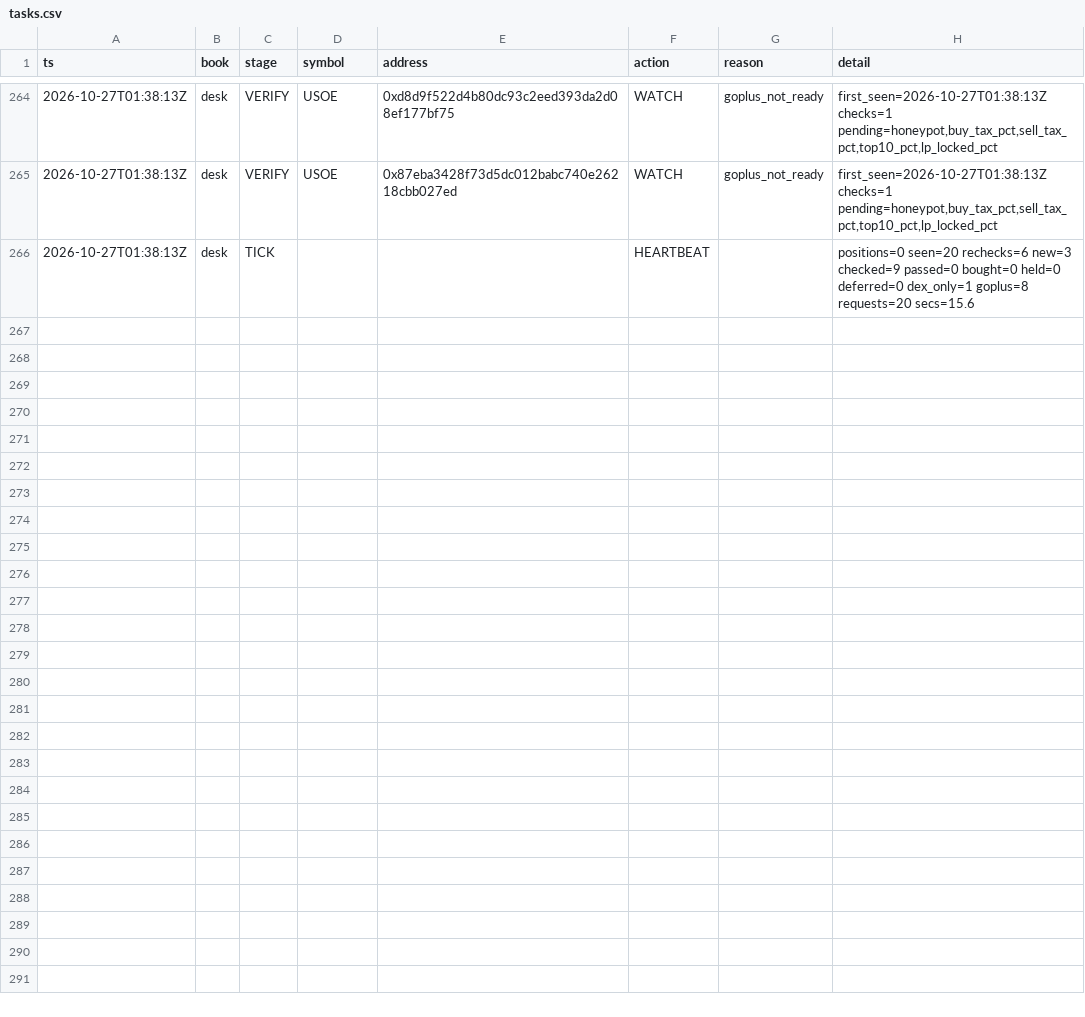
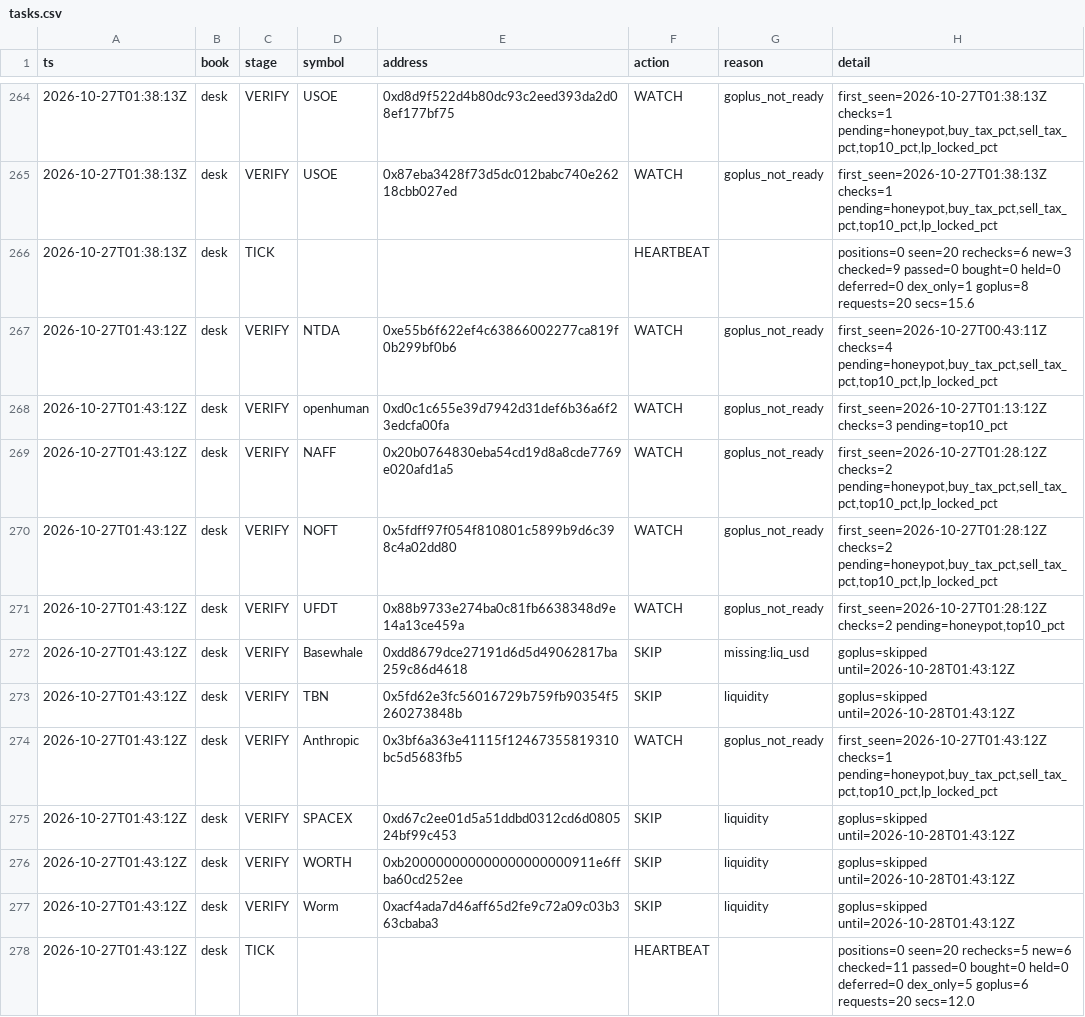
Before and after one commit to Zirqo-Dev/baseline-desk, a CSV file: data/daily/2026-10-27/tasks.csv, drawn as a sheet; only a part is shown, gaps mark what is left out; the diff names each change by its address in the sheet, - before the commit and + after, or states it on an @@ line.

```diff
--- a/data/daily/2026-10-27/tasks.csv
+++ b/data/daily/2026-10-27/tasks.csv
+row 267: 2026-10-27T01:43:12Z | desk | VERIFY | NTDA | 0xe55b6f622ef4c63866002277ca819f0b299bf0b6 | WATCH | goplus_not_ready | first_seen=2026-10-27T00:43:11Z checks=4 pending=honeypot,buy_tax_pct,sell_tax_pct,top10_pct,lp_locked_pct
+row 268: 2026-10-27T01:43:12Z | desk | VERIFY | openhuman | 0xd0c1c655e39d7942d31def6b36a6f23edcfa00fa | WATCH | goplus_not_ready | first_seen=2026-10-27T01:13:12Z checks=3 pending=top10_pct
+row 269: 2026-10-27T01:43:12Z | desk | VERIFY | NAFF | 0x20b0764830eba54cd19d8a8cde7769e020afd1a5 | WATCH | goplus_not_ready | first_seen=2026-10-27T01:28:12Z checks=2 pending=honeypot,buy_tax_pct,sell_tax_pct,top10_pct,lp_locked_pct
+row 270: 2026-10-27T01:43:12Z | desk | VERIFY | NOFT | 0x5fdff97f054f810801c5899b9d6c398c4a02dd80 | WATCH | goplus_not_ready | first_seen=2026-10-27T01:28:12Z checks=2 pending=honeypot,buy_tax_pct,sell_tax_pct,top10_pct,lp_locked_pct
+row 271: 2026-10-27T01:43:12Z | desk | VERIFY | UFDT | 0x88b9733e274ba0c81fb6638348d9e14a13ce459a | WATCH | goplus_not_ready | first_seen=2026-10-27T01:28:12Z checks=2 pending=honeypot,top10_pct
+row 272: 2026-10-27T01:43:12Z | desk | VERIFY | Basewhale | 0xdd8679dce27191d6d5d49062817ba259c86d4618 | SKIP | missing:liq_usd | goplus=skipped until=2026-10-28T01:43:12Z
+row 273: 2026-10-27T01:43:12Z | desk | VERIFY | TBN | 0x5fd62e3fc56016729b759fb90354f5260273848b | SKIP | liquidity | goplus=skipped until=2026-10-28T01:43:12Z
+row 274: 2026-10-27T01:43:12Z | desk | VERIFY | Anthropic | 0x3bf6a363e41115f12467355819310bc5d5683fb5 | WATCH | goplus_not_ready | first_seen=2026-10-27T01:43:12Z checks=1 pending=honeypot,buy_tax_pct,sell_tax_pct,top10_pct,lp_locked_pct
+row 275: 2026-10-27T01:43:12Z | desk | VERIFY | SPACEX | 0xd67c2ee01d5a51ddbd0312cd6d080524bf99c453 | SKIP | liquidity | goplus=skipped until=2026-10-28T01:43:12Z
+row 276: 2026-10-27T01:43:12Z | desk | VERIFY | WORTH | 0xb200000000000000000000911e6ffba60cd252ee | SKIP | liquidity | goplus=skipped until=2026-10-28T01:43:12Z
+row 277: 2026-10-27T01:43:12Z | desk | VERIFY | Worm | 0xacf4ada7d46aff65d2fe9c72a09c03b363cbaba3 | SKIP | liquidity | goplus=skipped until=2026-10-28T01:43:12Z
+row 278: 2026-10-27T01:43:12Z | desk | TICK |  |  | HEARTBEAT |  | positions=0 seen=20 rechecks=5 new=6 checked=11 passed=0 bought=0 held=0 deferred=0 dex_only=5 goplus=6 requests=20 secs=12.0
```
Also changed, not shown: 1 other file.
